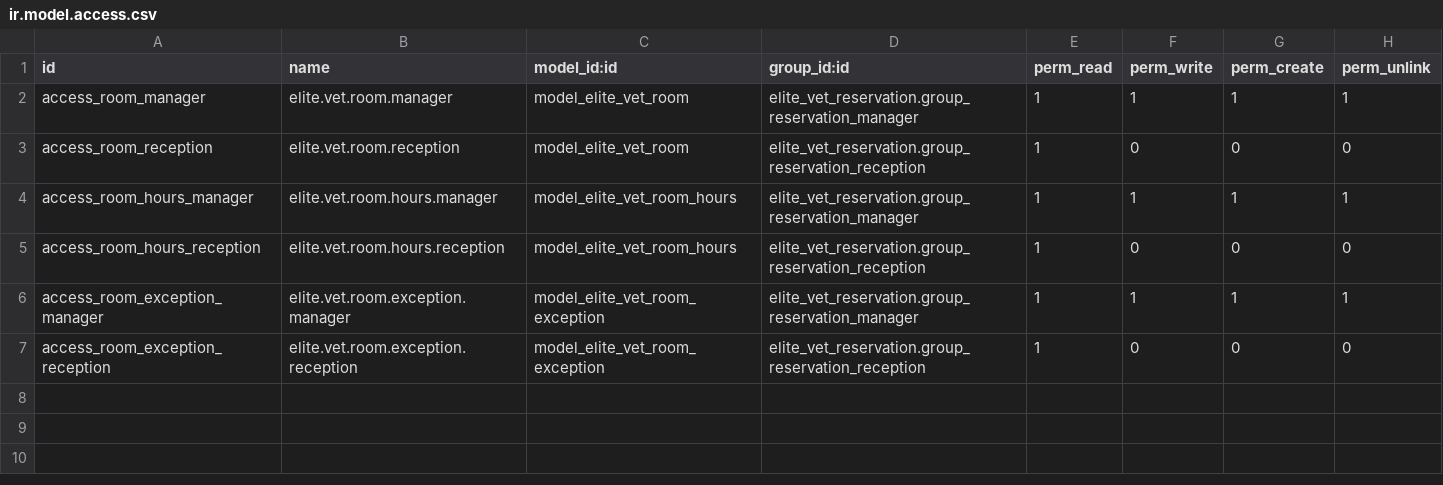
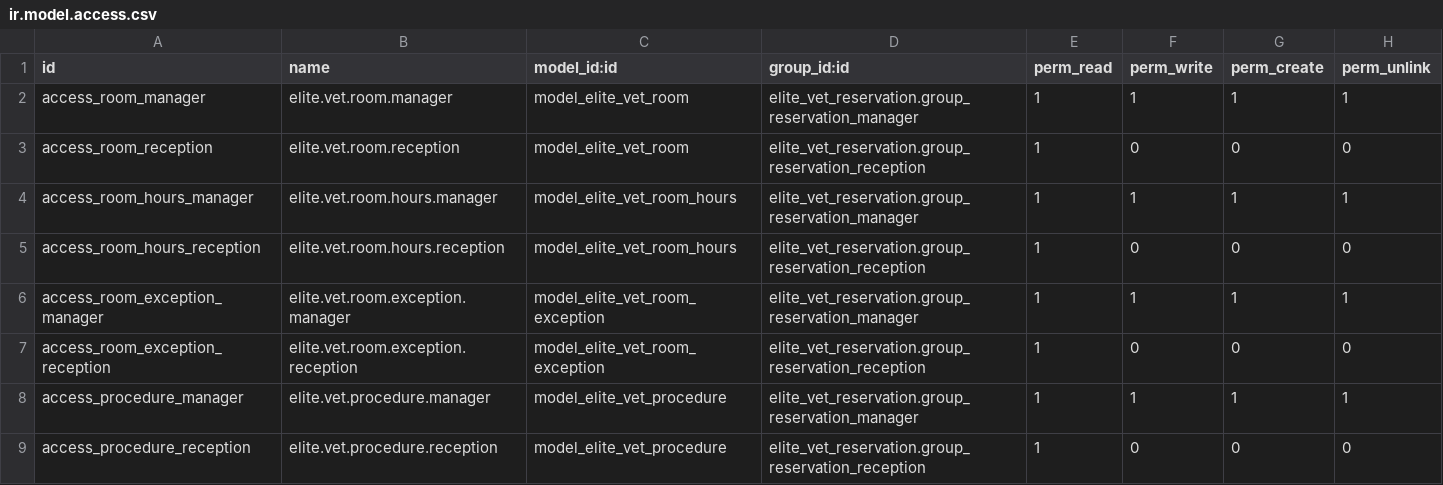
Before and after one commit to michalvarys/elite_modules, a CSV file: elite_vet/elite_vet_reservation/security/ir.model.access.csv, drawn as a sheet; the diff names each change by its address in the sheet, - before the commit and + after, or states it on an @@ line.

```diff
--- a/elite_vet/elite_vet_reservation/security/ir.model.access.csv
+++ b/elite_vet/elite_vet_reservation/security/ir.model.access.csv
+row 8: access_procedure_manager | elite.vet.procedure.manager | model_elite_vet_procedure | elite_vet_reservation.group_reservation_manager | 1 | 1 | 1 | 1
+row 9: access_procedure_reception | elite.vet.procedure.reception | model_elite_vet_procedure | elite_vet_reservation.group_reservation_reception | 1 | 0 | 0 | 0
```
Also changed, not shown: 8 other files.
